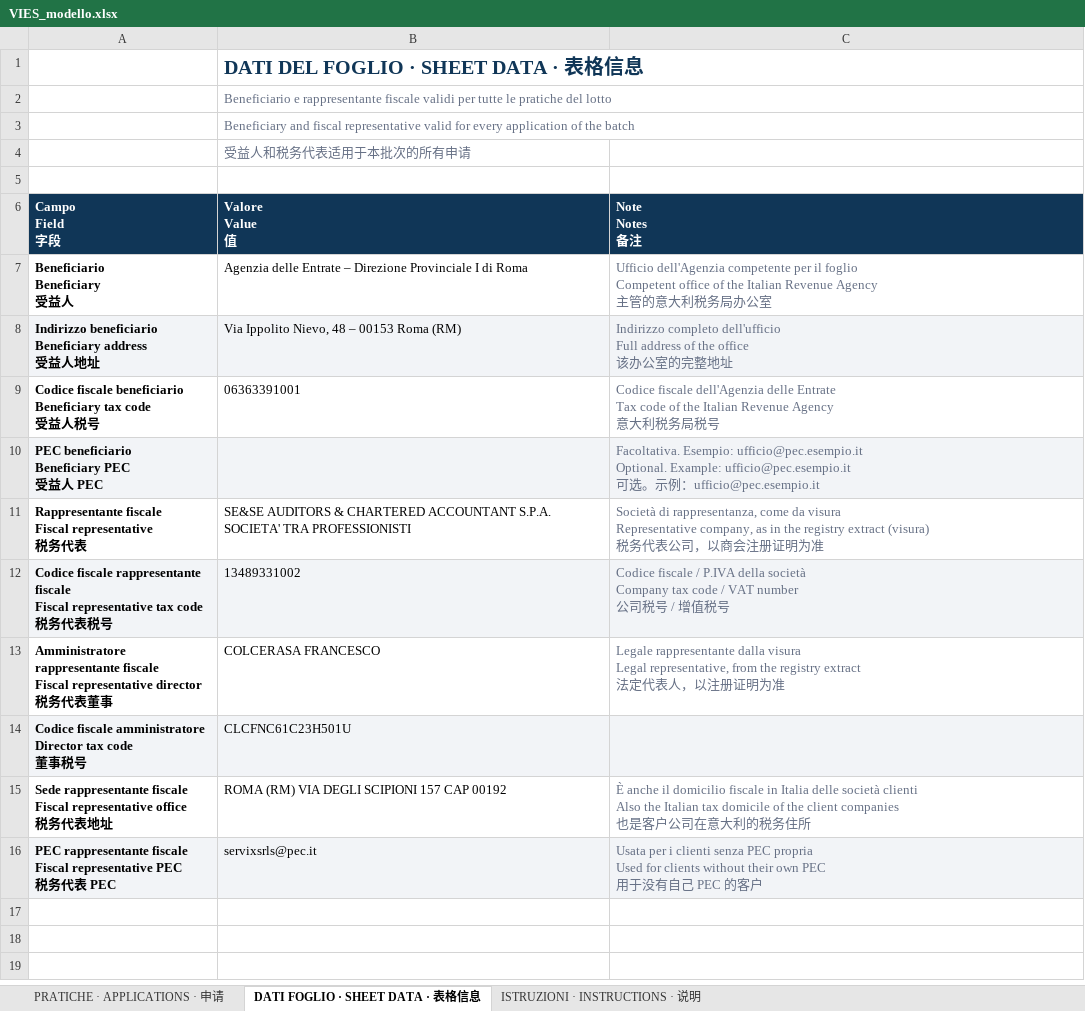
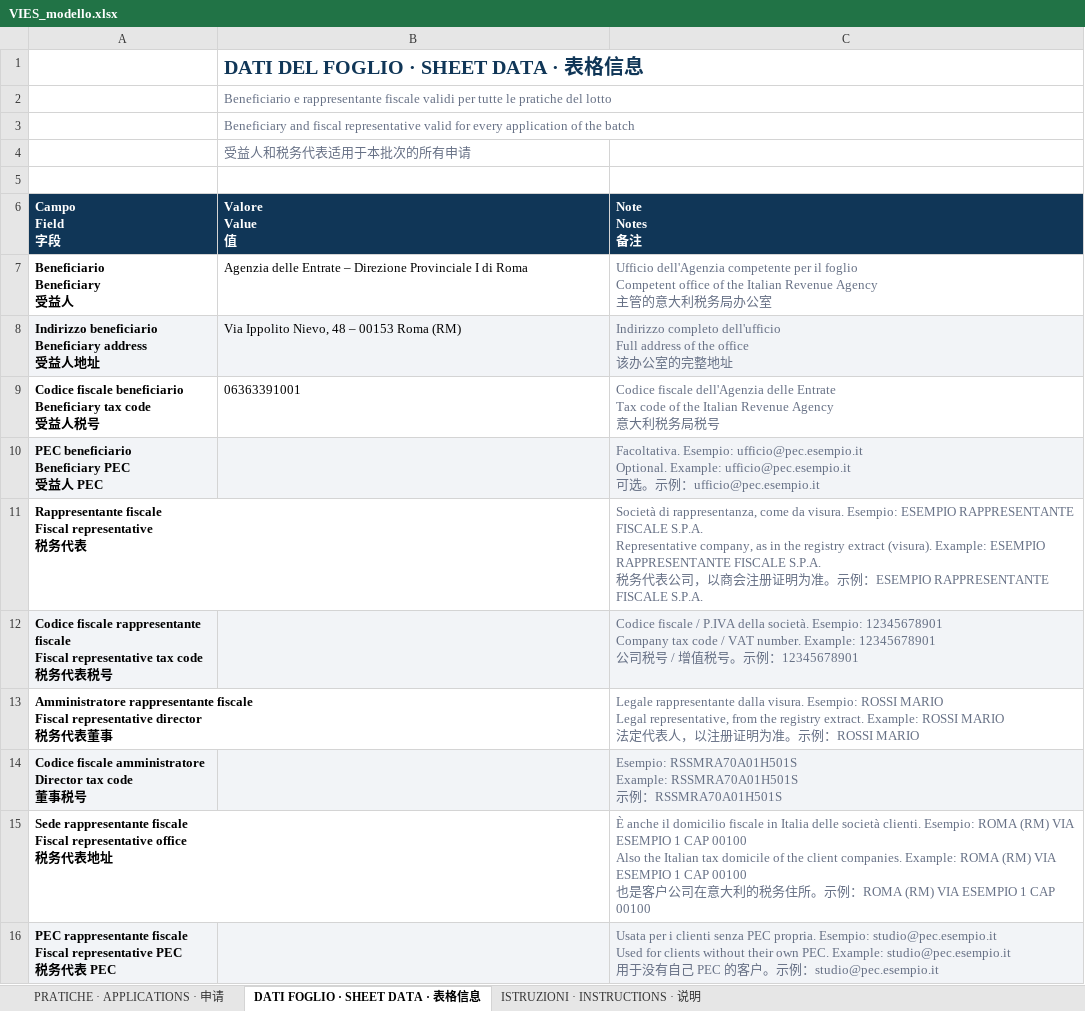
Before and after one commit to antoncarlo/policy-portal-pro, an Excel workbook: public/vies/VIES_modello.xlsx, sheet DATI FOGLIO · SHEET DATA · 表格信息, drawn as a sheet; values as stored, in another font and other column widths than the file's, no borders; charts and pictures not drawn; ↵ is a line break in a cell; the diff names each change by its address in the sheet, - before the commit and + after, or states it on an @@ line.

```diff
--- a/public/vies/VIES_modello.xlsx (sheet DATI FOGLIO · SHEET DATA · 表格信息)
+++ b/public/vies/VIES_modello.xlsx (sheet DATI FOGLIO · SHEET DATA · 表格信息)
-B11 (Valore Value 值): SE&SE AUDITORS & CHARTERED ACCOUNTANT S.P.A. SOCIETA' TRA PROFESSIONISTI
+B11 (Valore Value 值): (empty)
-C11 (Note Notes 备注): …come da visura ↵ Representative company, as in the registry extract (visura) ↵ 税务代表公司，以商会注册证明为准
+C11 (Note Notes 备注): …come da visura. Esempio: ESEMPIO RAPPRESENTANTE FISCALE S.P.A. ↵ Representative company, as in the registry extract (visura). Example: ESEMPIO RAPPRESENTANTE FISCALE S.P.A. ↵ 税务代表公司，以商会注册证明为准。示例：ESEMPIO RAPPRESENTANTE FISCALE S.P.A.
-B12 (Valore Value 值): 13489331002
+B12 (Valore Value 值): (empty)
-C12 (Note Notes 备注): …P.IVA della società ↵ Company tax code / VAT number ↵ 公司税号 / 增值税号
+C12 (Note Notes 备注): …P.IVA della società. Esempio: 12345678901 ↵ Company tax code / VAT number. Example: 12345678901 ↵ 公司税号 / 增值税号。示例：12345678901
-B13 (Valore Value 值): COLCERASA FRANCESCO
+B13 (Valore Value 值): (empty)
-C13 (Note Notes 备注): …rappresentante dalla visura ↵ Legal representative, from the registry extract ↵ 法定代表人，以注册证明为准
+C13 (Note Notes 备注): …rappresentante dalla visura. Esempio: ROSSI MARIO ↵ Legal representative, from the registry extract. Example: ROSSI MARIO ↵ 法定代表人，以注册证明为准。示例：ROSSI MARIO
-B14 (Valore Value 值): CLCFNC61C23H501U
+B14 (Valore Value 值): (empty)
-C14 (Note Notes 备注): (empty)
+C14 (Note Notes 备注): Esempio: RSSMRA70A01H501S ↵ Example: RSSMRA70A01H501S ↵ 示例：RSSMRA70A01H501S
-B15 (Valore Value 值): ROMA (RM) VIA DEGLI SCIPIONI 157 CAP 00192
+B15 (Valore Value 值): (empty)
-C15 (Note Notes 备注): …delle società clienti ↵ Also the Italian tax domicile of the client companies ↵ 也是客户公司在意大利的税务住所
+C15 (Note Notes 备注): …delle società clienti. Esempio: ROMA (RM) VIA ESEMPIO 1 CAP 00100 ↵ Also the Italian tax domicile of the client companies. Example: ROMA (RM) VIA ESEMPIO 1 CAP 00100 ↵ 也是客户公司在意大利的税务住所。示例：ROMA (RM) VIA ESEMPIO 1 CAP 00100
-B16 (Valore Value 值): servixsrls@pec.it
+B16 (Valore Value 值): (empty)
-C16 (Note Notes 备注): …senza PEC propria ↵ Used for clients without their own PEC ↵ 用于没有自己 PEC 的客户
+C16 (Note Notes 备注): …senza PEC propria. Esempio: studio@pec.esempio.it ↵ Used for clients without their own PEC. Example: studio@pec.esempio.it ↵ 用于没有自己 PEC 的客户。示例：studio@pec.esempio.it
```
Also changed, not shown: sheet ISTRUZIONI · INSTRUCTIONS · 说明, 1 other file.
